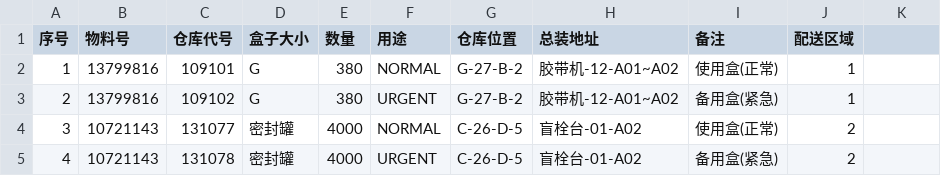
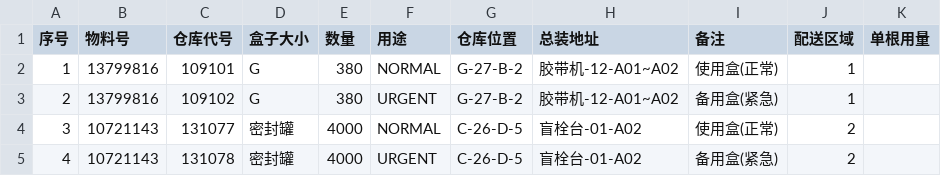
Before and after one commit to Tthih-Yu/BOX, a CSV file: frontend/public/import_templates/mappings.csv, drawn as a sheet; the diff names each change by its address in the sheet, - before the commit and + after, or states it on an @@ line.

```diff
--- a/frontend/public/import_templates/mappings.csv
+++ b/frontend/public/import_templates/mappings.csv
-K1: (empty)
+K1: 单根用量
```
Also changed, not shown: docs/import_templates/mappings.csv, 56 other files.
